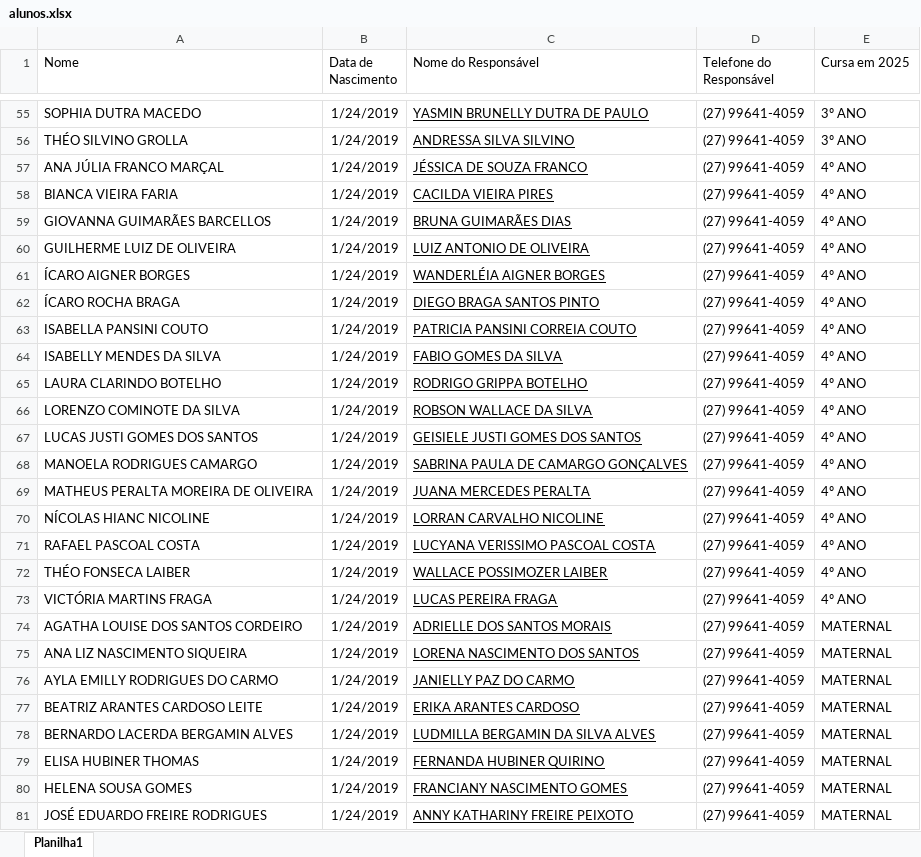
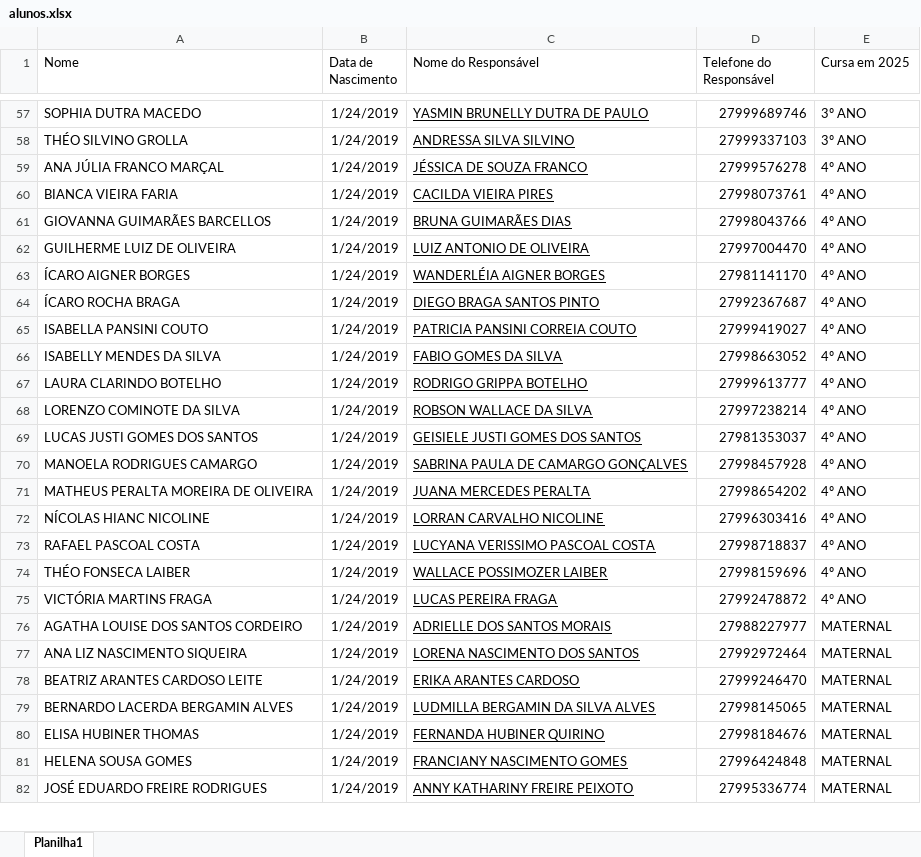
Before and after one commit to felipekgouvea/cerg, an Excel workbook: src/db/data/alunos.xlsx, sheet Planilha1, drawn as a sheet; only a part is shown, gaps mark what is left out; values as stored, in another font and other column widths than the file's, no borders; table styles not drawn; removed rows and columns are numbered as before the commit, all else as after; the diff covers the shown part only; the diff names each change by its address in the sheet, - before the commit and + after, or states it on an @@ line.

```diff
--- a/src/db/data/alunos.xlsx (sheet Planilha1)
+++ b/src/db/data/alunos.xlsx (sheet Planilha1)
-D57 (Telefone do Responsável): (27) 99641-4059
+D57 (Telefone do Responsável): 27999689746
-D58 (Telefone do Responsável): (27) 99641-4059
+D58 (Telefone do Responsável): 27999337103
-D59 (Telefone do Responsável): (27) 99641-4059
+D59 (Telefone do Responsável): 27999576278
-D60 (Telefone do Responsável): (27) 99641-4059
+D60 (Telefone do Responsável): 27998073761
-D61 (Telefone do Responsável): (27) 99641-4059
+D61 (Telefone do Responsável): 27998043766
-D62 (Telefone do Responsável): (27) 99641-4059
+D62 (Telefone do Responsável): 27997004470
-D63 (Telefone do Responsável): (27) 99641-4059
+D63 (Telefone do Responsável): 27981141170
-D64 (Telefone do Responsável): (27) 99641-4059
+D64 (Telefone do Responsável): 27992367687
-D65 (Telefone do Responsável): (27) 99641-4059
+D65 (Telefone do Responsável): 27999419027
-D66 (Telefone do Responsável): (27) 99641-4059
+D66 (Telefone do Responsável): 27998663052
-D67 (Telefone do Responsável): (27) 99641-4059
+D67 (Telefone do Responsável): 27999613777
-D68 (Telefone do Responsável): (27) 99641-4059
+D68 (Telefone do Responsável): 27997238214
-D69 (Telefone do Responsável): (27) 99641-4059
+D69 (Telefone do Responsável): 27981353037
-D70 (Telefone do Responsável): (27) 99641-4059
+D70 (Telefone do Responsável): 27998457928
-D71 (Telefone do Responsável): (27) 99641-4059
+D71 (Telefone do Responsável): 27998654202
-D72 (Telefone do Responsável): (27) 99641-4059
+D72 (Telefone do Responsável): 27996303416
-D73 (Telefone do Responsável): (27) 99641-4059
+D73 (Telefone do Responsável): 27998718837
-D74 (Telefone do Responsável): (27) 99641-4059
+D74 (Telefone do Responsável): 27998159696
-D75 (Telefone do Responsável): (27) 99641-4059
+D75 (Telefone do Responsável): 27992478872
-D76 (Telefone do Responsável): (27) 99641-4059
+D76 (Telefone do Responsável): 27988227977
-D77 (Telefone do Responsável): (27) 99641-4059
+D77 (Telefone do Responsável): 27992972464
-row 76: AYLA EMILLY RODRIGUES DO CARMO | 1/24/2019 | JANIELLY PAZ DO CARMO | (27) 99641-4059 | MATERNAL
-D78 (Telefone do Responsável): (27) 99641-4059
+D78 (Telefone do Responsável): 27999246470
-D79 (Telefone do Responsável): (27) 99641-4059
+D79 (Telefone do Responsável): 27998145065
-D80 (Telefone do Responsável): (27) 99641-4059
+D80 (Telefone do Responsável): 27998184676
-D81 (Telefone do Responsável): (27) 99641-4059
+D81 (Telefone do Responsável): 27996424848
-D82 (Telefone do Responsável): (27) 99641-4059
+D82 (Telefone do Responsável): 27995336774
```
Also changed, not shown: 6 added rows and 102 edited cells elsewhere in this sheet, 1 other file.
